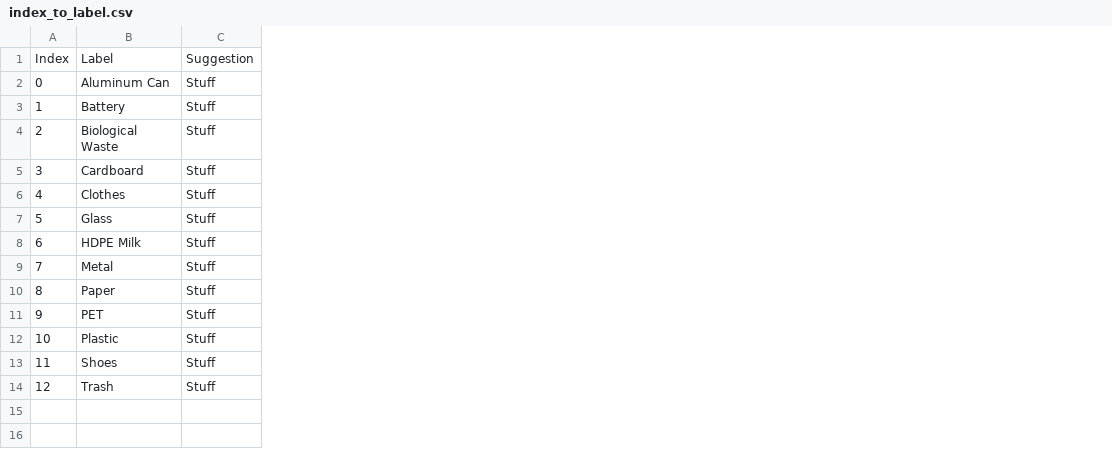
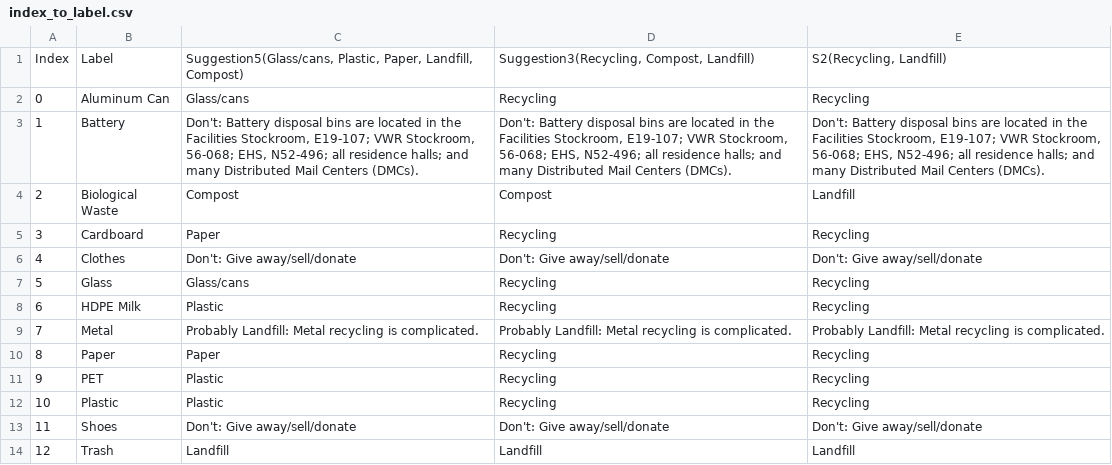
Before and after one commit to RackS103/gigo-HackMIT22, a CSV file: index_to_label.csv, drawn as a sheet; removed rows and columns are numbered as before the commit, all else as after; the diff names each change by its address in the sheet, - before the commit and + after, or states it on an @@ line.

Commit message:
updated suggestions

```diff
--- a/index_to_label.csv
+++ b/index_to_label.csv
-column C, rows 1-14: Suggestion | Stuff | Stuff | Stuff | Stuff | Stuff | Stuff | Stuff | Stuff | Stuff | Stuff | Stuff | Stuff | Stuff
+column C, rows 1-14: Suggestion5(Glass/cans, Plastic, Paper, Landfill, Compost) | Glass/cans | Don't: Battery disposal bins are located in the Facilities Stockroom, E19-107; VWR Stockroom, 56-068; EHS, N52-496; all residence halls; and many Distributed Mail Centers (DMCs). | Compost | Paper | Don't: Give away/sell/donate | Glass/cans | Plastic | Probably Landfill: Metal recycling is complicated. | Paper | Plastic | Plastic | Don't: Give away/sell/donate | Landfill
+column D, rows 1-14: Suggestion3(Recycling, Compost, Landfill) | Recycling | Don't: Battery disposal bins are located in the Facilities Stockroom, E19-107; VWR Stockroom, 56-068; EHS, N52-496; all residence halls; and many Distributed Mail Centers (DMCs). | Compost | Recycling | Don't: Give away/sell/donate | Recycling | Recycling | Probably Landfill: Metal recycling is complicated. | Recycling | Recycling | Recycling | Don't: Give away/sell/donate | Landfill
+column E, rows 1-14: S2(Recycling, Landfill) | Recycling | Don't: Battery disposal bins are located in the Facilities Stockroom, E19-107; VWR Stockroom, 56-068; EHS, N52-496; all residence halls; and many Distributed Mail Centers (DMCs). | Landfill | Recycling | Don't: Give away/sell/donate | Recycling | Recycling | Probably Landfill: Metal recycling is complicated. | Recycling | Recycling | Recycling | Don't: Give away/sell/donate | Landfill
```
